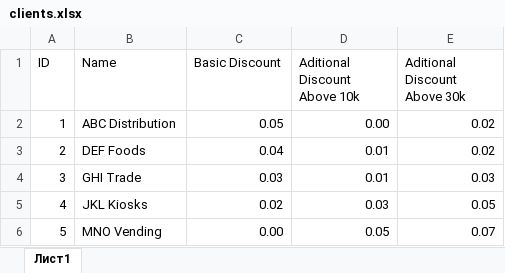
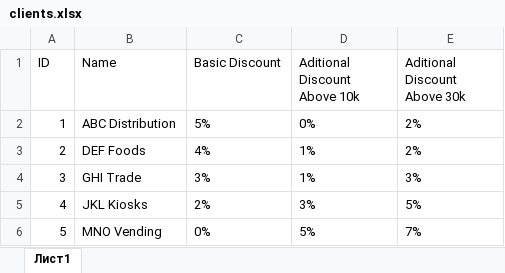
Before and after one commit to Frontable/Everyday-Snacks, an Excel workbook: clients.xlsx, sheet Лист1, drawn as a sheet; values as stored, in another font and other column widths than the file's, no borders; the diff names each change by its address in the sheet, - before the commit and + after, or states it on an @@ line.

Commit message:
Fixed clients class, so it works with % instead of decimals.

```diff
--- a/clients.xlsx (sheet Лист1)
+++ b/clients.xlsx (sheet Лист1)
-C2 (Basic Discount): 0.05
+C2 (Basic Discount): 5%
-D2 (Aditional Discount Above 10k): 0.00
+D2 (Aditional Discount Above 10k): 0%
-E2:E3 (Aditional Discount Above 30k): 0.02
+E2:E3 (Aditional Discount Above 30k): 2%
-C3 (Basic Discount): 0.04
+C3 (Basic Discount): 4%
-D3:D4 (Aditional Discount Above 10k): 0.01
+D3:D4 (Aditional Discount Above 10k): 1%
-C4 (Basic Discount): 0.03
+C4 (Basic Discount): 3%
-E4 (Aditional Discount Above 30k): 0.03
+E4 (Aditional Discount Above 30k): 3%
-C5 (Basic Discount): 0.02
+C5 (Basic Discount): 2%
-D5 (Aditional Discount Above 10k): 0.03
+D5 (Aditional Discount Above 10k): 3%
-E5 (Aditional Discount Above 30k): 0.05
+E5 (Aditional Discount Above 30k): 5%
-C6 (Basic Discount): 0.00
+C6 (Basic Discount): 0%
-D6 (Aditional Discount Above 10k): 0.05
+D6 (Aditional Discount Above 10k): 5%
-E6 (Aditional Discount Above 30k): 0.07
+E6 (Aditional Discount Above 30k): 7%
```
Also changed, not shown: 2 other files.
